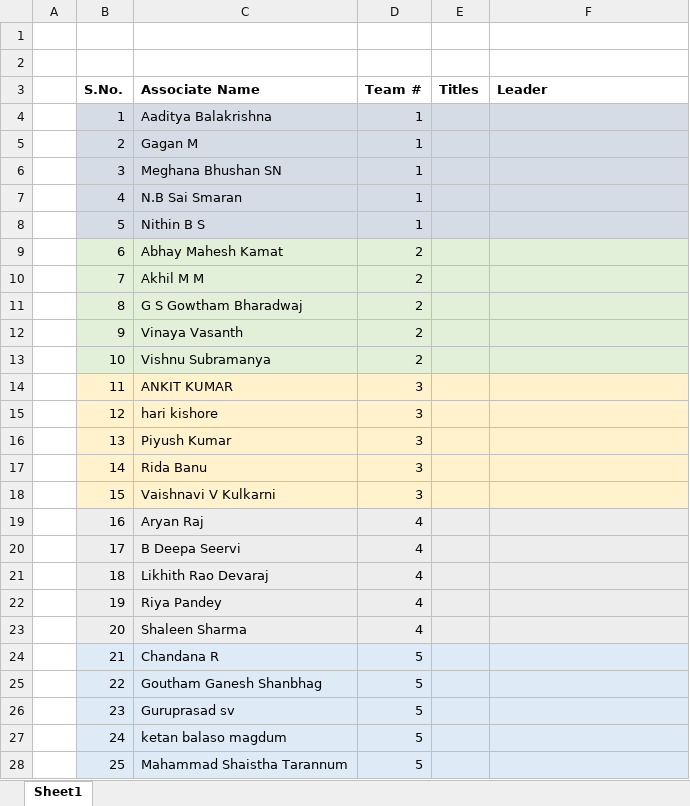
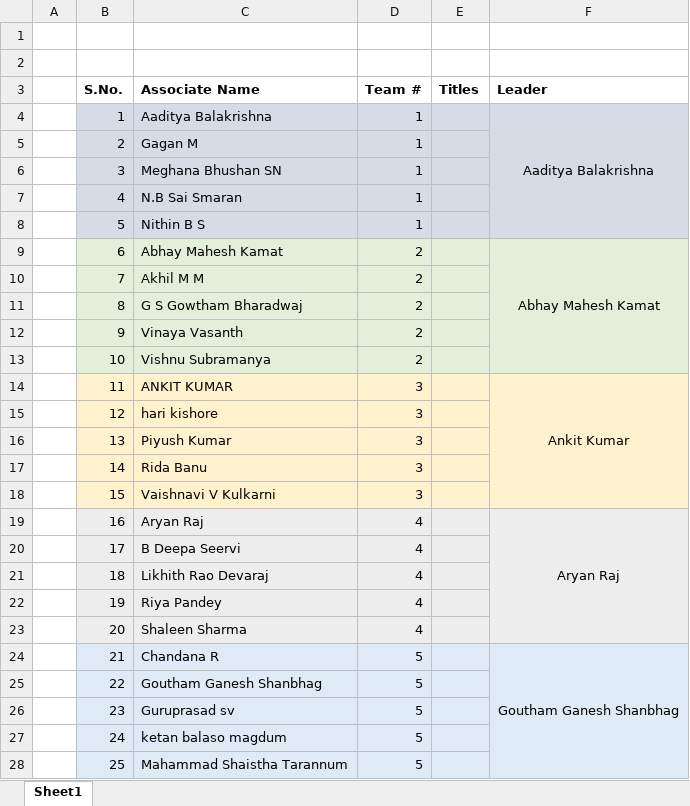
Before and after one commit to jagasia/empower2024, an Excel workbook: Project/Teams.xlsx, sheet Sheet1, drawn as a sheet; only a part is shown; values as stored, in another font and other column widths than the file's, no borders; the diff covers the shown part only; the diff names each change by its address in the sheet, - before the commit and + after, or states it on an @@ line.

```diff
--- a/Project/Teams.xlsx (sheet Sheet1)
+++ b/Project/Teams.xlsx (sheet Sheet1)
-F4 (Leader): (empty)
+F4 (Leader): Aaditya Balakrishna
+F4:F8 merged
-F9 (Leader): (empty)
+F9 (Leader): Abhay Mahesh Kamat
+F9:F13 merged
-F14 (Leader): (empty)
+F14 (Leader): Ankit Kumar
+F14:F18 merged
-F19 (Leader): (empty)
+F19 (Leader): Aryan Raj
+F19:F23 merged
-F24 (Leader): (empty)
+F24 (Leader): Goutham Ganesh Shanbhag
+F24:F29 merged
```
Also changed, not shown: 1 edited cell and merged cells elsewhere in this sheet, TOC_Jag_38_days_2024_v1.xlsx, 35 other files.
